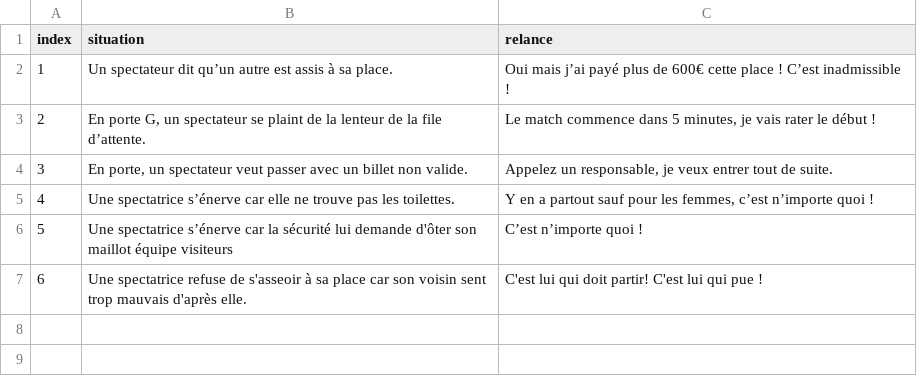
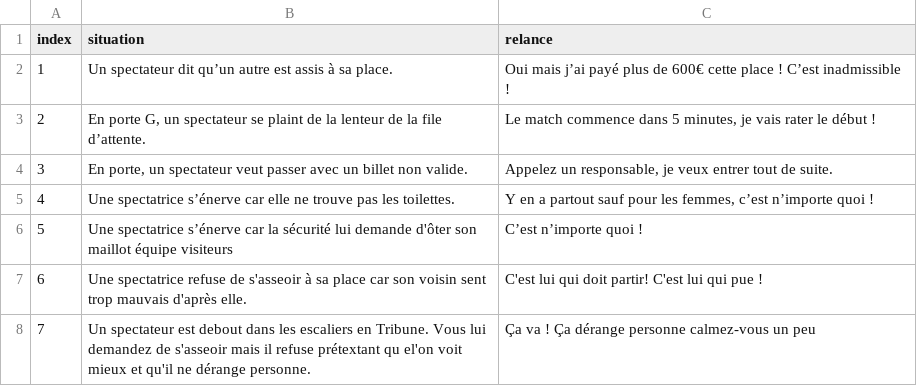
Before and after one commit to Brindulos/smiletalk_bot, a CSV file: SITUATIONS.csv, drawn as a sheet.

Commit message:
Update SITUATIONS.csv

```diff
--- a/SITUATIONS.csv
+++ b/SITUATIONS.csv
@@ -7 +7,2 @@ index;situation;relance
 6;Une spectatrice refuse de s'asseoir à sa place car son voisin sent trop mauvais d'après elle.;C'est lui qui doit partir! C'est lui qui pue !
+7;Un spectateur est debout dans les escaliers en Tribune. Vous lui demandez de s'asseoir mais il refuse prétextant qu el'on voit mieux et qu'il ne dérange personne.;Ça va ! Ça dérange personne calmez-vous un peu
```
